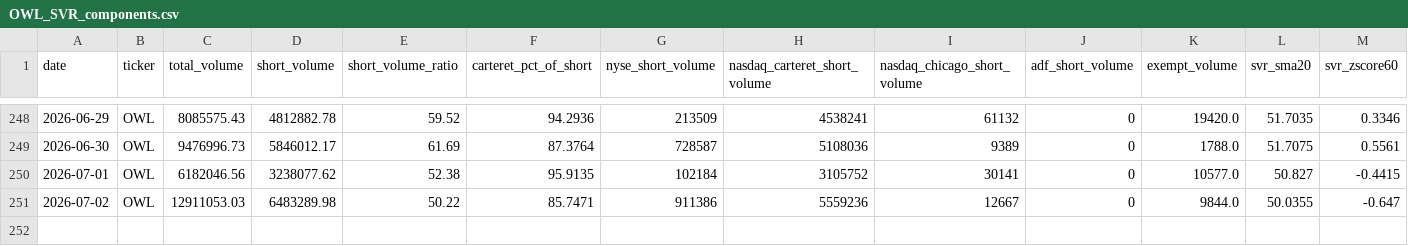
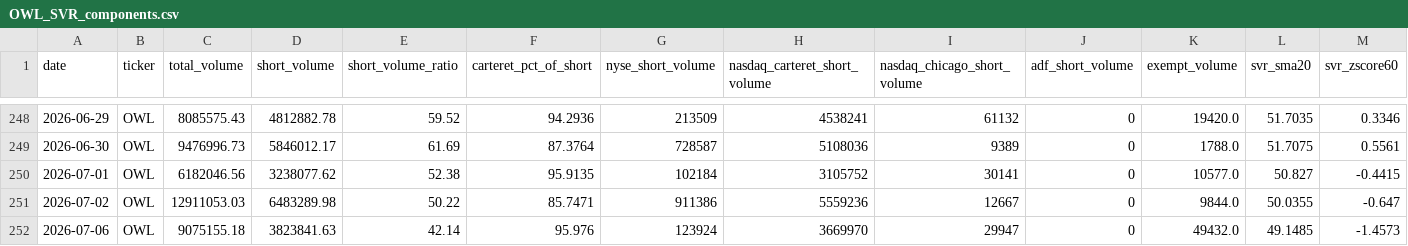
Before and after one commit to ryantrichardson/seed_ryantrichardson_optix, a CSV file: data/OWL_SVR_components.csv, drawn as a sheet; only a part is shown, gaps mark what is left out.

```diff
--- a/data/OWL_SVR_components.csv
+++ b/data/OWL_SVR_components.csv
@@ -251 +251,2 @@ date,ticker,total_volume,short_volume,short_volume_ratio,carteret_pct_of_short,n
 2026-07-02,OWL,12911053.03,6483289.98,50.22,85.7471,911386,5559236,12667,0,9844.0,50.0355,-0.647
+2026-07-06,OWL,9075155.18,3823841.63,42.14,95.976,123924,3669970,29947,0,49432.0,49.1485,-1.4573
```
Also changed, not shown: data/AMD_SVR_components.csv, data/PYPL_SVR_components.csv, 27 other files.
